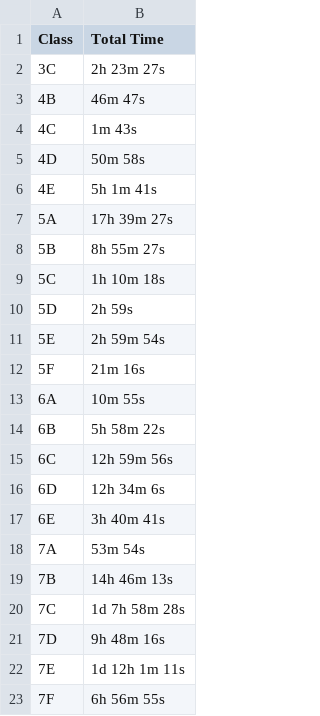
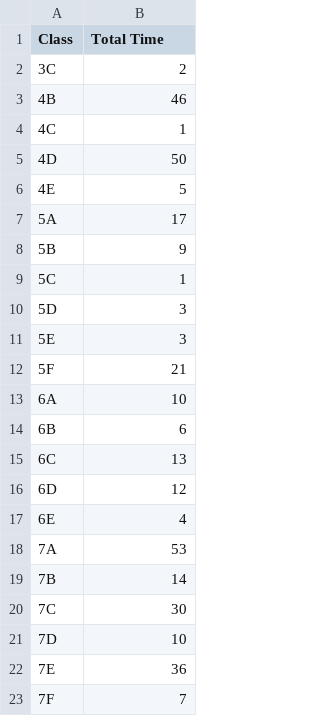
Before and after one commit to panoptikoe/csv, a CSV file: team_2022-03-07_2022-04-04 (1).csv, drawn as a sheet.

Commit message:
Update team_2022-03-07_2022-04-04 (1).csv

```diff
--- a/team_2022-03-07_2022-04-04 (1).csv
+++ b/team_2022-03-07_2022-04-04 (1).csv
@@ -1,23 +1,23 @@
 "Class","Total Time"
-"3C","2h 23m 27s"
-"4B","46m 47s"
-"4C","1m 43s"
-"4D","50m 58s"
-"4E","5h 1m 41s"
-"5A","17h 39m 27s"
-"5B","8h 55m 27s"
-"5C","1h 10m 18s"
-"5D","2h 59s"
-"5E","2h 59m 54s"
-"5F","21m 16s"
-"6A","10m 55s"
-"6B","5h 58m 22s"
-"6C","12h 59m 56s"
-"6D","12h 34m 6s"
-"6E","3h 40m 41s"
-"7A","53m 54s"
-"7B","14h 46m 13s"
-"7C","1d 7h 58m 28s"
-"7D","9h 48m 16s"
-"7E","1d 12h 1m 11s"
-"7F","6h 56m 55s"
+"3C","2"
+"4B","46"
+"4C","1"
+"4D","50"
+"4E","5"
+"5A","17"
+"5B","9"
+"5C","1"
+"5D","3"
+"5E","3"
+"5F","21"
+"6A","10"
+"6B","6"
+"6C","13"
+"6D","12"
+"6E","4"
+"7A","53"
+"7B","14"
+"7C","30"
+"7D","10"
+"7E","36"
+"7F","7"
```
